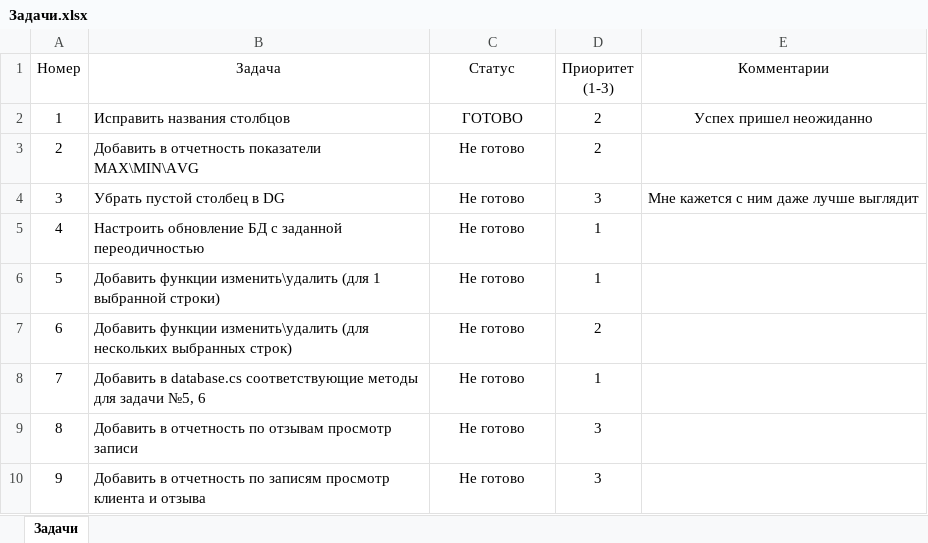
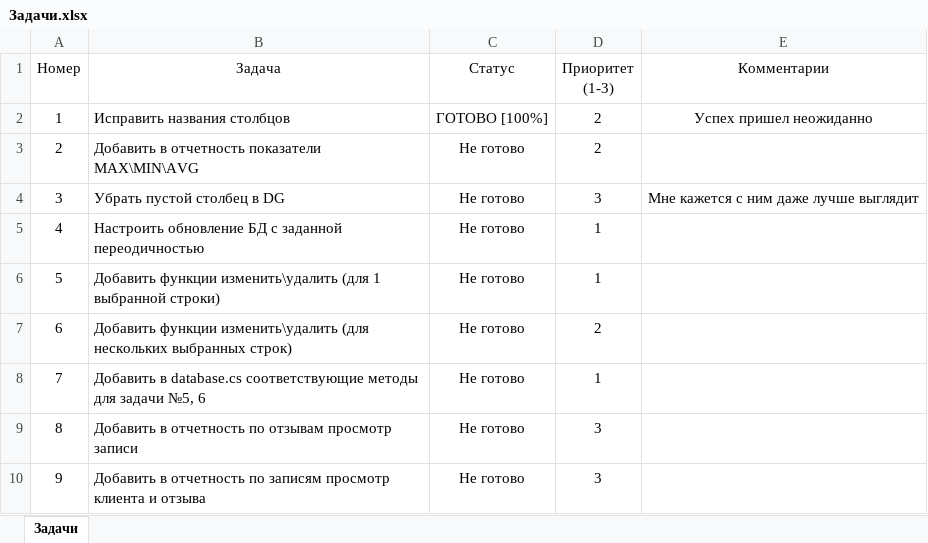
Before and after one commit to NikitaGordienko/CarWash, an Excel workbook: Car wash WPF upd/Задачи.xlsx, sheet Задачи, drawn as a sheet; values as stored, in another font and other column widths than the file's, no borders; the diff names each change by its address in the sheet, - before the commit and + after, or states it on an @@ line.

```diff
--- a/Car wash WPF upd/Задачи.xlsx (sheet Задачи)
+++ b/Car wash WPF upd/Задачи.xlsx (sheet Задачи)
-C2 (Статус): ГОТОВО
+C2 (Статус): ГОТОВО [100%]
```
Also changed, not shown: 11 other files.
